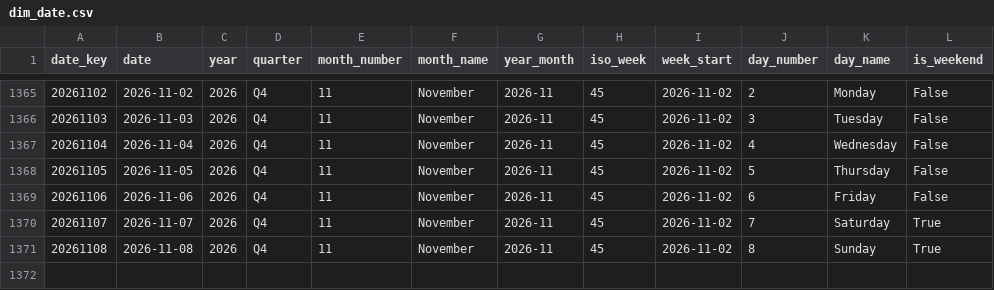
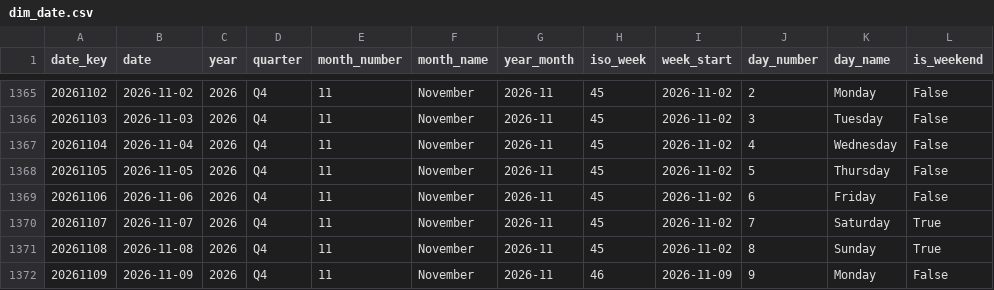
Before and after one commit to italofvaz/european-job-market-analysis, a CSV file: data/processed/dim_date.csv, drawn as a sheet; only a part is shown, gaps mark what is left out; the diff names each change by its address in the sheet, - before the commit and + after, or states it on an @@ line.

```diff
--- a/data/processed/dim_date.csv
+++ b/data/processed/dim_date.csv
+row 1372: 20261109 | 2026-11-09 | 2026 | Q4 | 11 | November | 2026-11 | 46 | 2026-11-09 | 9 | Monday | False
```
Also changed, not shown: data/logs/collection_runs.csv, data/processed/bridge_job_skills.csv, 11 other files.
